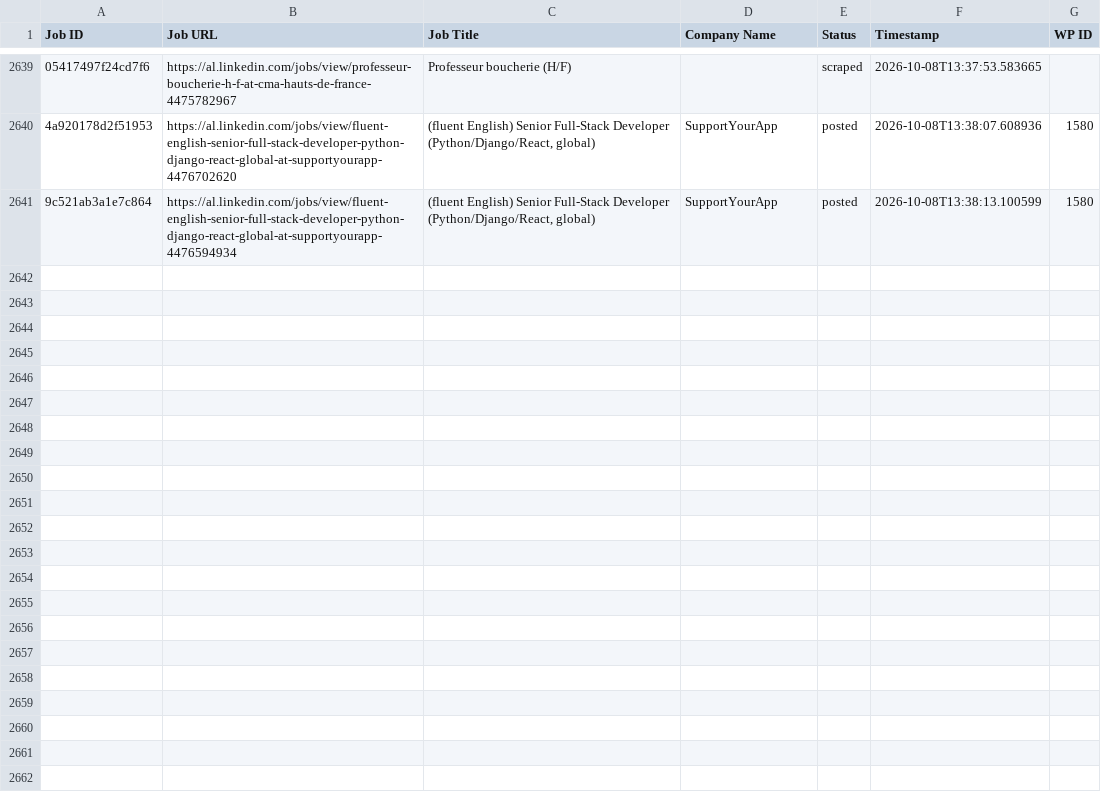
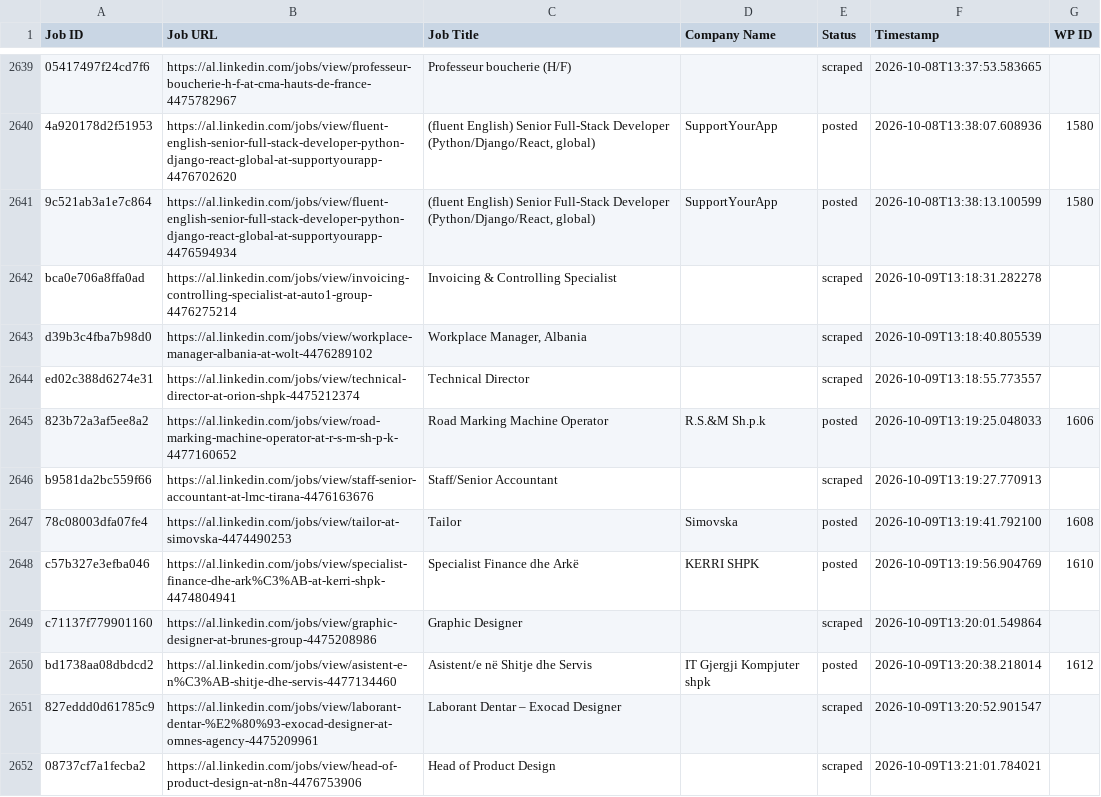
Before and after one commit to vindoky/al, a CSV file: processed_jobs.csv, drawn as a sheet; only a part is shown, gaps mark what is left out; the diff covers the shown part only; the diff names each change by its address in the sheet, - before the commit and + after, or states it on an @@ line.

```diff
--- a/processed_jobs.csv
+++ b/processed_jobs.csv
+row 2642: bca0e706a8ffa0ad | https://al.linkedin.com/jobs/view/invoicing-controlling-specialist-at-auto1-group-4476275214 | Invoicing & Controlling Specialist |  | scraped | 2026-10-09T13:18:31.282278
+row 2643: d39b3c4fba7b98d0 | https://al.linkedin.com/jobs/view/workplace-manager-albania-at-wolt-4476289102 | Workplace Manager, Albania |  | scraped | 2026-10-09T13:18:40.805539
+row 2644: ed02c388d6274e31 | https://al.linkedin.com/jobs/view/technical-director-at-orion-shpk-4475212374 | Technical Director |  | scraped | 2026-10-09T13:18:55.773557
+row 2645: 823b72a3af5ee8a2 | https://al.linkedin.com/jobs/view/road-marking-machine-operator-at-r-s-m-sh-p-k-4477160652 | Road Marking Machine Operator | R.S.&M Sh.p.k | posted | 2026-10-09T13:19:25.048033 | 1606
+row 2646: b9581da2bc559f66 | https://al.linkedin.com/jobs/view/staff-senior-accountant-at-lmc-tirana-4476163676 | Staff/Senior Accountant |  | scraped | 2026-10-09T13:19:27.770913
+row 2647: 78c08003dfa07fe4 | https://al.linkedin.com/jobs/view/tailor-at-simovska-4474490253 | Tailor | Simovska | posted | 2026-10-09T13:19:41.792100 | 1608
+row 2648: c57b327e3efba046 | https://al.linkedin.com/jobs/view/specialist-finance-dhe-ark%C3%AB-at-kerri-shpk-4474804941 | Specialist Finance dhe Arkë | KERRI SHPK | posted | 2026-10-09T13:19:56.904769 | 1610
+row 2649: c71137f779901160 | https://al.linkedin.com/jobs/view/graphic-designer-at-brunes-group-4475208986 | Graphic Designer |  | scraped | 2026-10-09T13:20:01.549864
+row 2650: bd1738aa08dbdcd2 | https://al.linkedin.com/jobs/view/asistent-e-n%C3%AB-shitje-dhe-servis-4477134460 | Asistent/e në Shitje dhe Servis | IT Gjergji Kompjuter shpk | posted | 2026-10-09T13:20:38.218014 | 1612
+row 2651: 827eddd0d61785c9 | https://al.linkedin.com/jobs/view/laborant-dentar-%E2%80%93-exocad-designer-at-omnes-agency-4475209961 | Laborant Dentar – Exocad Designer |  | scraped | 2026-10-09T13:20:52.901547
+row 2652: 08737cf7a1fecba2 | https://al.linkedin.com/jobs/view/head-of-product-design-at-n8n-4476753906 | Head of Product Design |  | scraped | 2026-10-09T13:21:01.784021
```
Also changed, not shown: 10 added rows elsewhere in this file.
